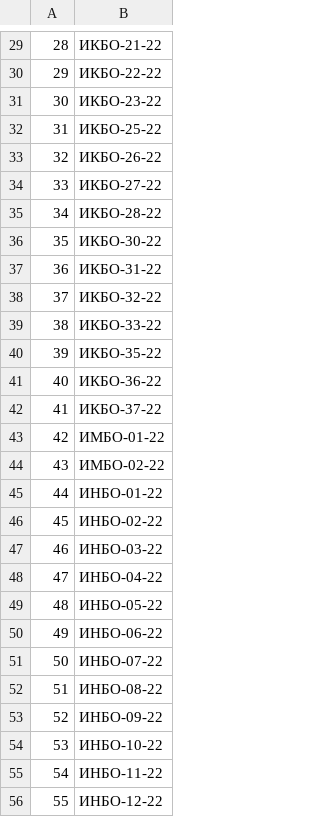
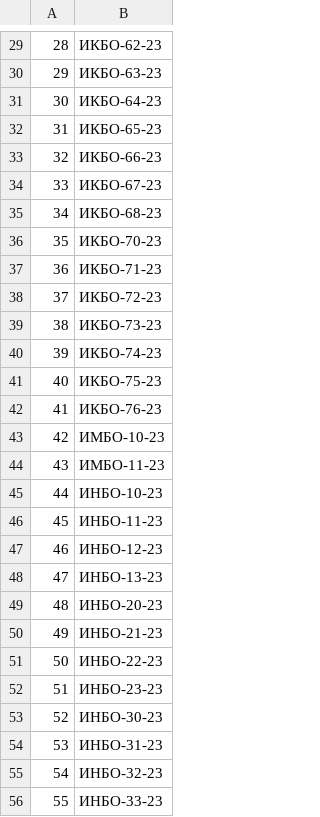
Before and after one commit to true-grue/kispython, a CSV file: data/groups.csv, drawn as a sheet; only a part is shown, gaps mark what is left out; the diff covers the shown part only.

```diff
--- a/data/groups.csv
+++ b/data/groups.csv
@@ -29,28 +29,28 @@
-28,"ИКБО-21-22"
-29,"ИКБО-22-22"
-30,"ИКБО-23-22"
-31,"ИКБО-25-22"
-32,"ИКБО-26-22"
-33,"ИКБО-27-22"
-34,"ИКБО-28-22"
-35,"ИКБО-30-22"
-36,"ИКБО-31-22"
-37,"ИКБО-32-22"
-38,"ИКБО-33-22"
-39,"ИКБО-35-22"
-40,"ИКБО-36-22"
-41,"ИКБО-37-22"
-42,"ИМБО-01-22"
-43,"ИМБО-02-22"
-44,"ИНБО-01-22"
-45,"ИНБО-02-22"
-46,"ИНБО-03-22"
-47,"ИНБО-04-22"
-48,"ИНБО-05-22"
-49,"ИНБО-06-22"
-50,"ИНБО-07-22"
-51,"ИНБО-08-22"
-52,"ИНБО-09-22"
-53,"ИНБО-10-22"
-54,"ИНБО-11-22"
-55,"ИНБО-12-22"
+28,"ИКБО-62-23"
+29,"ИКБО-63-23"
+30,"ИКБО-64-23"
+31,"ИКБО-65-23"
+32,"ИКБО-66-23"
+33,"ИКБО-67-23"
+34,"ИКБО-68-23"
+35,"ИКБО-70-23"
+36,"ИКБО-71-23"
+37,"ИКБО-72-23"
+38,"ИКБО-73-23"
+39,"ИКБО-74-23"
+40,"ИКБО-75-23"
+41,"ИКБО-76-23"
+42,"ИМБО-10-23"
+43,"ИМБО-11-23"
+44,"ИНБО-10-23"
+45,"ИНБО-11-23"
+46,"ИНБО-12-23"
+47,"ИНБО-13-23"
+48,"ИНБО-20-23"
+49,"ИНБО-21-23"
+50,"ИНБО-22-23"
+51,"ИНБО-23-23"
+52,"ИНБО-30-23"
+53,"ИНБО-31-23"
+54,"ИНБО-32-23"
+55,"ИНБО-33-23"
```
Also changed, not shown: 28 edited cells elsewhere in this file.
